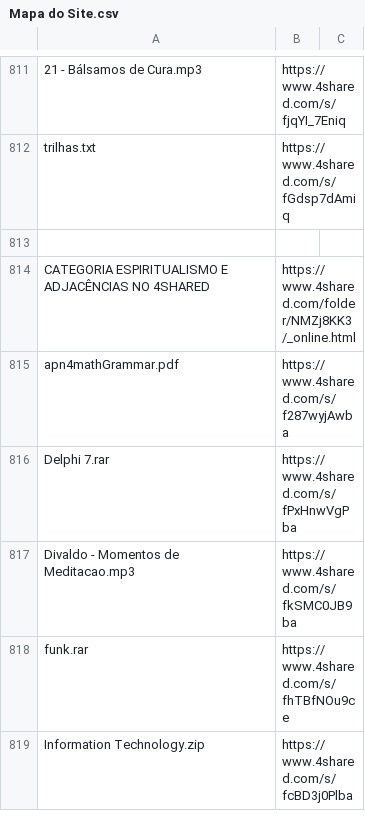
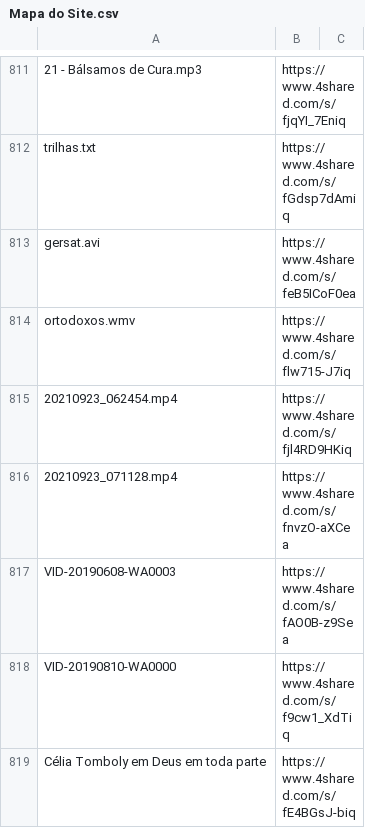
Before and after one commit to boralaemcasa/propagation, a CSV file: Mapa do Site.csv, drawn as a sheet; only a part is shown, gaps mark what is left out; the shorter side is filled out with more unchanged rows; the diff covers the shown part only; the diff names each change by its address in the sheet, - before the commit and + after, or states it on an @@ line.

```diff
--- a/Mapa do Site.csv
+++ b/Mapa do Site.csv
+row 813: gersat.avi | https://www.4shared.com/s/feB5ICoF0ea
+row 814: ortodoxos.wmv | https://www.4shared.com/s/flw715-J7iq
+row 815: 20210923_062454.mp4 | https://www.4shared.com/s/fjl4RD9HKiq
+row 816: 20210923_071128.mp4 | https://www.4shared.com/s/fnvzO-aXCea
+row 817: VID-20190608-WA0003 | https://www.4shared.com/s/fAO0B-z9Sea
+row 818: VID-20190810-WA0000 | https://www.4shared.com/s/f9cw1_XdTiq
+row 819: Célia Tomboly em Deus em toda parte | https://www.4shared.com/s/fE4BGsJ-biq
```
Also changed, not shown: 10 added rows elsewhere in this file.
